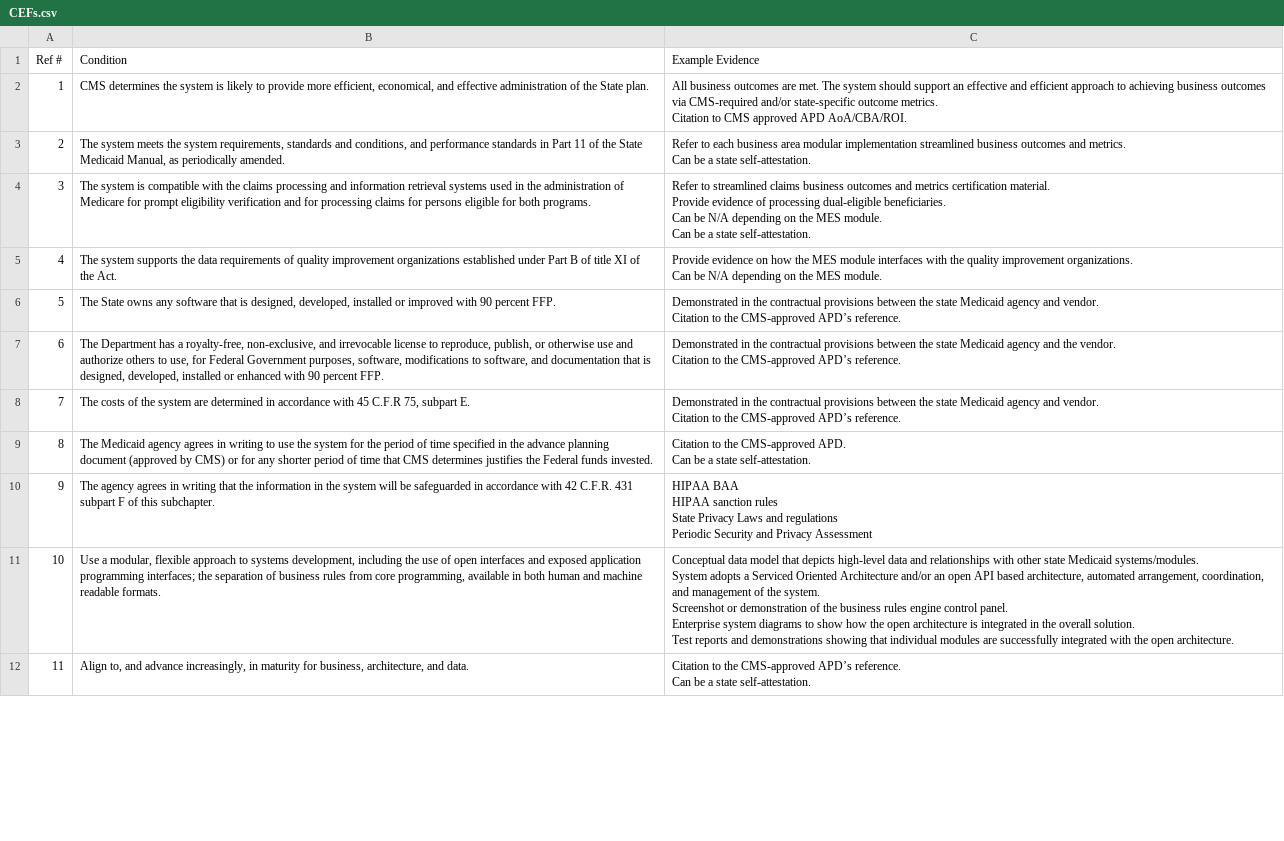
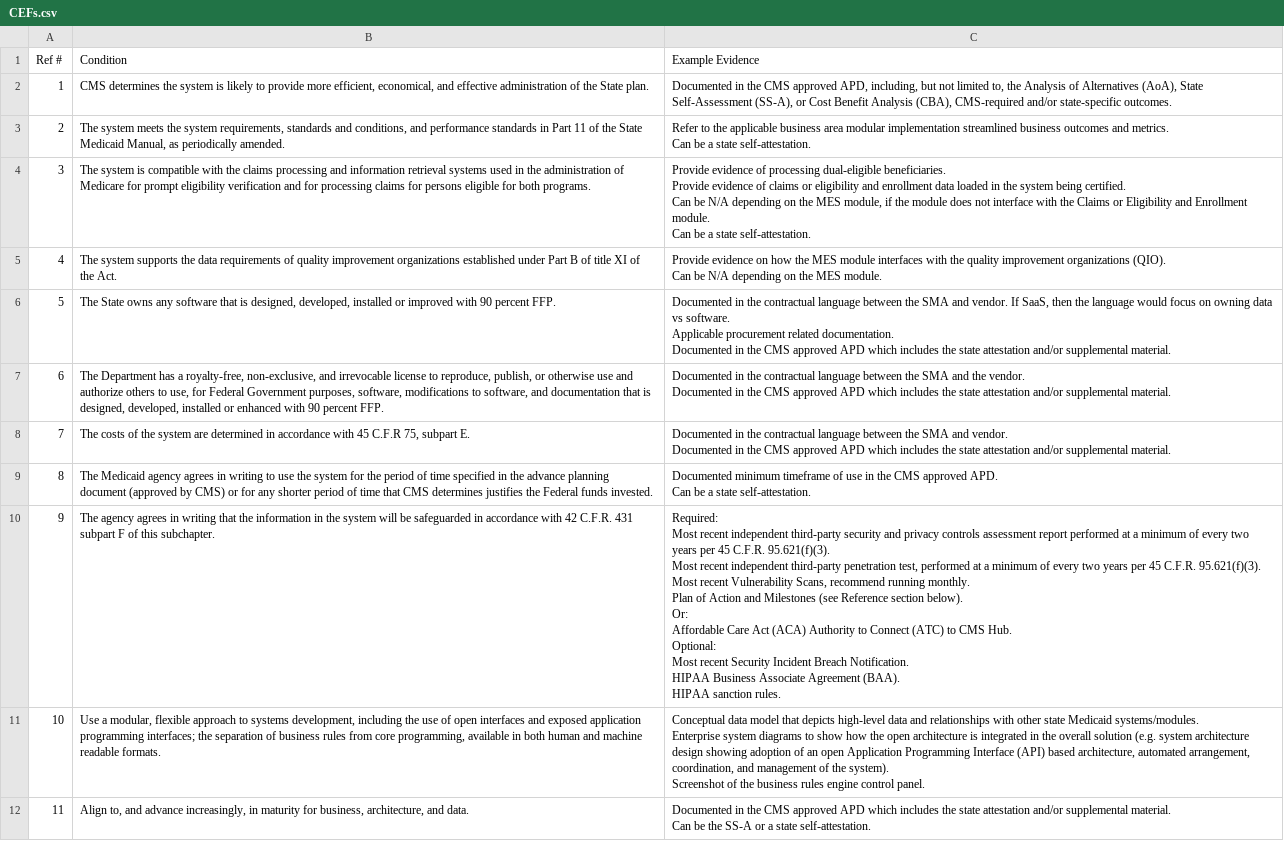
Before and after one commit to CMSgov/CMCS-DSG-DSS-Certification-Staging, a CSV file: _data/CEFs.csv, drawn as a sheet; only a part is shown; ↵ is a line break in a cell; the diff covers the shown part only; the diff names each change by its address in the sheet, - before the commit and + after, or states it on an @@ line.

Commit message:
Update CEFs.csv

```diff
--- a/_data/CEFs.csv
+++ b/_data/CEFs.csv
-C2 (Example Evidence): All business outcomes are met. The system should support an effective and efficient approach to achieving business outcomes via CMS-required and/or state-specific outcome metrics. ↵ Citation to CMS approved APD AoA/CBA/ROI.
+C2 (Example Evidence): Documented in the CMS approved APD, including, but not limited to, the Analysis of Alternatives (AoA), State Self-Assessment (SS-A), or Cost Benefit Analysis (CBA), CMS-required and/or state-specific outcomes.
-C3 (Example Evidence): Refer to each business area…
+C3 (Example Evidence): Refer to the applicable business area…
-C4 (Example Evidence): Refer to streamlined claims business outcomes and metrics certification material. ↵ Provide evidence of processing dual-eligible beneficiaries. ↵ Can be N/A depending on the MES module. ↵ Can…
+C4 (Example Evidence): Provide evidence of processing dual-eligible beneficiaries. ↵ Provide evidence of claims or eligibility and enrollment data loaded in the system being certified. ↵ Can be N/A depending on the MES module, if the module does not interface with the Claims or Eligibility and Enrollment module. ↵ Can…
-C5 (Example Evidence): …quality improvement organizations. ↵ Can be…
+C5 (Example Evidence): …quality improvement organizations (QIO). ↵ Can be…
-C6 (Example Evidence): Demonstrated in the contractual provisions between the state Medicaid agency and vendor. ↵ Citation to the CMS-approved APD’s reference.
+C6 (Example Evidence): Documented in the contractual language between the SMA and vendor. If SaaS, then the language would focus on owning data vs software. ↵ Applicable procurement related documentation. ↵ Documented in the CMS approved APD which includes the state attestation and/or supplemental material.
-C7 (Example Evidence): Demonstrated in the contractual provisions between the state Medicaid agency and the vendor. ↵ Citation to the CMS-approved APD’s reference.
+C7 (Example Evidence): Documented in the contractual language between the SMA and the vendor. ↵ Documented in the CMS approved APD which includes the state attestation and/or supplemental material.
-C8 (Example Evidence): Demonstrated in the contractual provisions between the state Medicaid agency and vendor. ↵ Citation to the CMS-approved APD’s reference.
+C8 (Example Evidence): Documented in the contractual language between the SMA and vendor. ↵ Documented in the CMS approved APD which includes the state attestation and/or supplemental material.
-C9 (Example Evidence): Citation to the CMS-approved APD. ↵ Can…
+C9 (Example Evidence): Documented minimum timeframe of use in the CMS approved APD. ↵ Can…
-C10 (Example Evidence): HIPAA BAA ↵ HIPAA sanction rules ↵ State Privacy Laws and regulations ↵ Periodic Security and Privacy Assessment
+C10 (Example Evidence): Required: ↵ Most recent independent third-party security and privacy controls assessment report performed at a minimum of every two years per 45 C.F.R. 95.621(f)(3). ↵ Most recent independent third-party penetration test, performed at a minimum of every two years per 45 C.F.R. 95.621(f)(3). ↵ Most recent Vulnerability Scans, recommend running monthly. ↵ Plan of Action and Milestones (see Reference section below). ↵ Or: ↵ Affordable Care Act (ACA) Authority to Connect (ATC) to CMS Hub. ↵ Optional: ↵ Most recent Security Incident Breach Notification. ↵ HIPAA Business Associate Agreement (BAA). ↵ HIPAA sanction rules.
-C11 (Example Evidence): …Medicaid systems/modules. ↵ System adopts a Serviced Oriented Architecture and/or an open API based architecture, automated arrangement, coordination, and management of the system. ↵ Screenshot or demonstration of the business rules engine control panel. ↵ Enterprise system diagrams to show how the open architecture is integrated in the overall solution. ↵ Test reports and demonstrations showing that individual modules are successfully integrated with the open architecture.
+C11 (Example Evidence): …Medicaid systems/modules. ↵ Enterprise system diagrams to show how the open architecture is integrated in the overall solution (e.g. system architecture design showing adoption of an open Application Programming Interface (API) based architecture, automated arrangement, coordination, and management of the system). ↵ Screenshot of the business rules engine control panel.
-C12 (Example Evidence): Citation to the CMS-approved APD’s reference. ↵ Can be a state…
+C12 (Example Evidence): Documented in the CMS approved APD which includes the state attestation and/or supplemental material. ↵ Can be the SS-A or a state…
```
Also changed, not shown: 10 edited cells elsewhere in this file.
